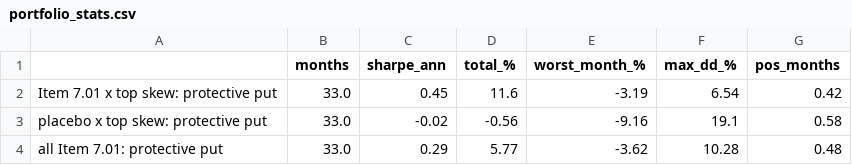
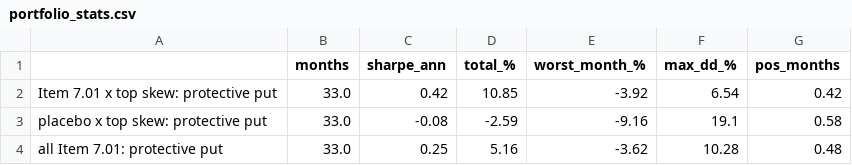
Before and after one commit to AlanineX/gqh-submission, a CSV file: results/portfolio_stats.csv, drawn as a sheet.

```diff
--- a/results/portfolio_stats.csv
+++ b/results/portfolio_stats.csv
@@ -1,4 +1,4 @@
 ,months,sharpe_ann,total_%,worst_month_%,max_dd_%,pos_months
-Item 7.01 x top skew: protective put,33.0,0.45,11.6,-3.19,6.54,0.42
-placebo x top skew: protective put,33.0,-0.02,-0.56,-9.16,19.1,0.58
-all Item 7.01: protective put,33.0,0.29,5.77,-3.62,10.28,0.48
+Item 7.01 x top skew: protective put,33.0,0.42,10.85,-3.92,6.54,0.42
+placebo x top skew: protective put,33.0,-0.08,-2.59,-9.16,19.1,0.58
+all Item 7.01: protective put,33.0,0.25,5.16,-3.62,10.28,0.48
```
Also changed, not shown: results/by_year.csv, results/horizons.csv, 12 other files.
